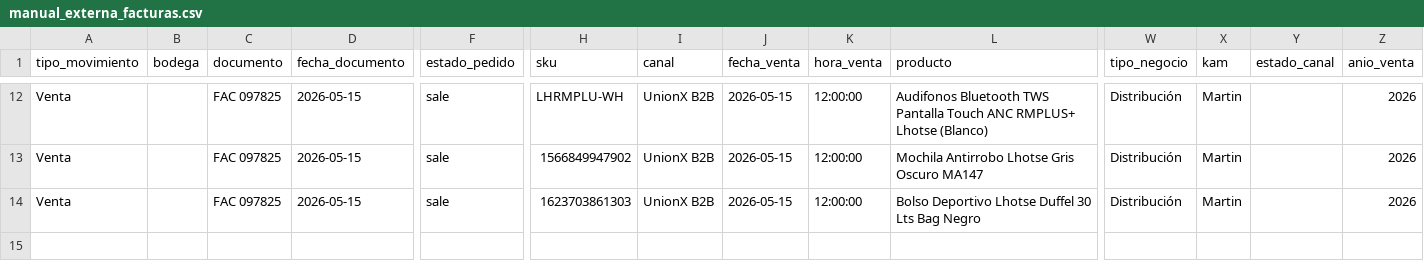
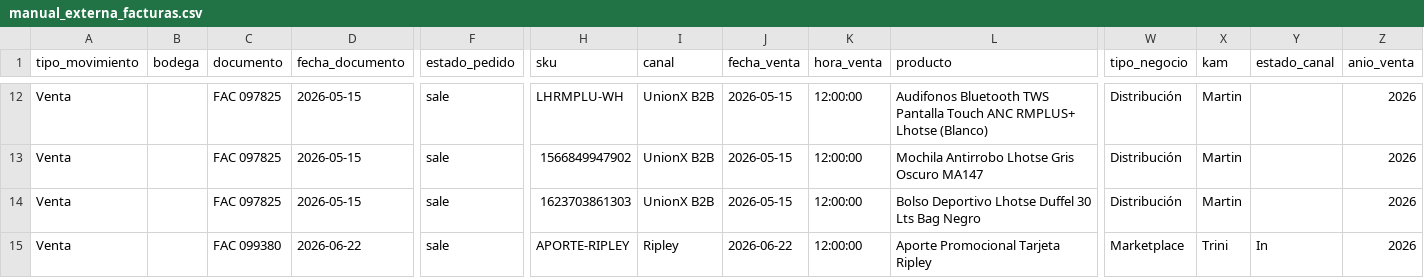
Before and after one commit to Andyunionx/unionx-dashboard, a CSV file: data/manual_externa_facturas.csv, drawn as a sheet; only a part is shown, gaps mark what is left out; rows hold the shown columns only; the diff names each change by its address in the sheet, - before the commit and + after, or states it on an @@ line.

```diff
--- a/data/manual_externa_facturas.csv
+++ b/data/manual_externa_facturas.csv
+row 15: Venta |  | FAC 099380 | 2026-06-22 | sale | APORTE-RIPLEY | Ripley | 2026-06-22 | 12:00:00 | Aporte Promocional Tarjeta Ripley | Marketplace | Trini | In | 2026
```
